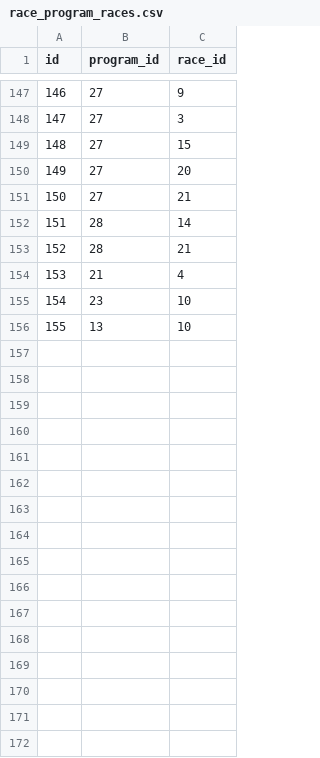
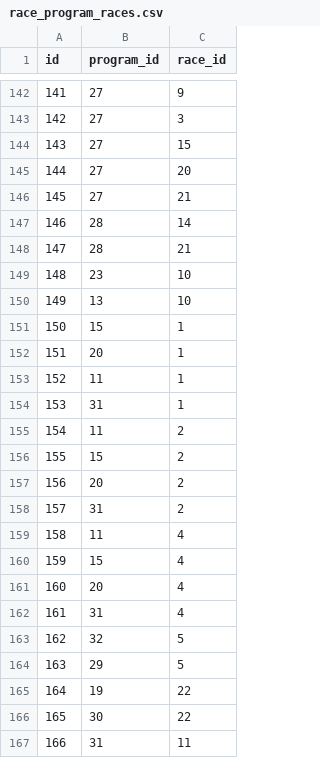
Before and after one commit to michaelkrinningersg-coder/velo, a CSV file: data/csv/race_program_races.csv, drawn as a sheet; only a part is shown, gaps mark what is left out; removed rows and columns are numbered as before the commit, all else as after; the diff covers the shown part only; the diff names each change by its address in the sheet, - before the commit and + after, or states it on an @@ line.

```diff
--- a/data/csv/race_program_races.csv
+++ b/data/csv/race_program_races.csv
@@ column A (id) renumbered between rows 108 and 150 @@
-row 154: 153 | 21 | 4
+row 151: 150 | 15 | 1
+row 152: 151 | 20 | 1
+row 153: 152 | 11 | 1
+row 154: 153 | 31 | 1
+row 155: 154 | 11 | 2
+row 156: 155 | 15 | 2
+row 157: 156 | 20 | 2
+row 158: 157 | 31 | 2
+row 159: 158 | 11 | 4
+row 160: 159 | 15 | 4
+row 161: 160 | 20 | 4
+row 162: 161 | 31 | 4
+row 163: 162 | 32 | 5
+row 164: 163 | 29 | 5
+row 165: 164 | 19 | 22
+row 166: 165 | 30 | 22
+row 167: 166 | 31 | 11
```
Also changed, not shown: 17 added rows and 5 removed rows elsewhere in this file, data/csv/race_programs.csv, 1 other file.
